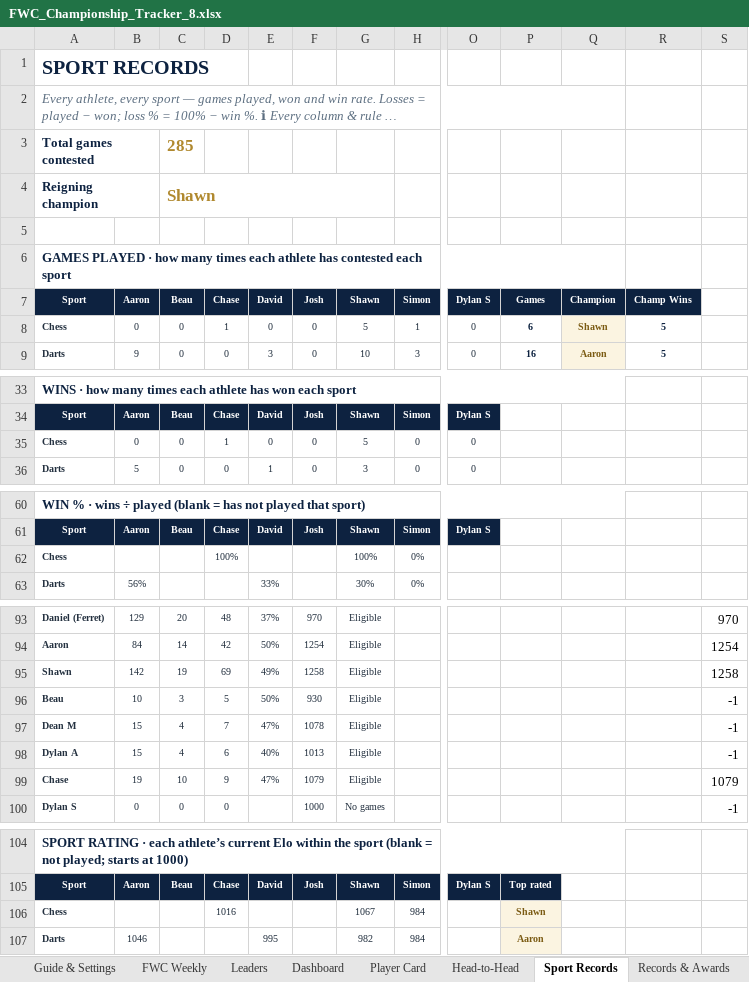
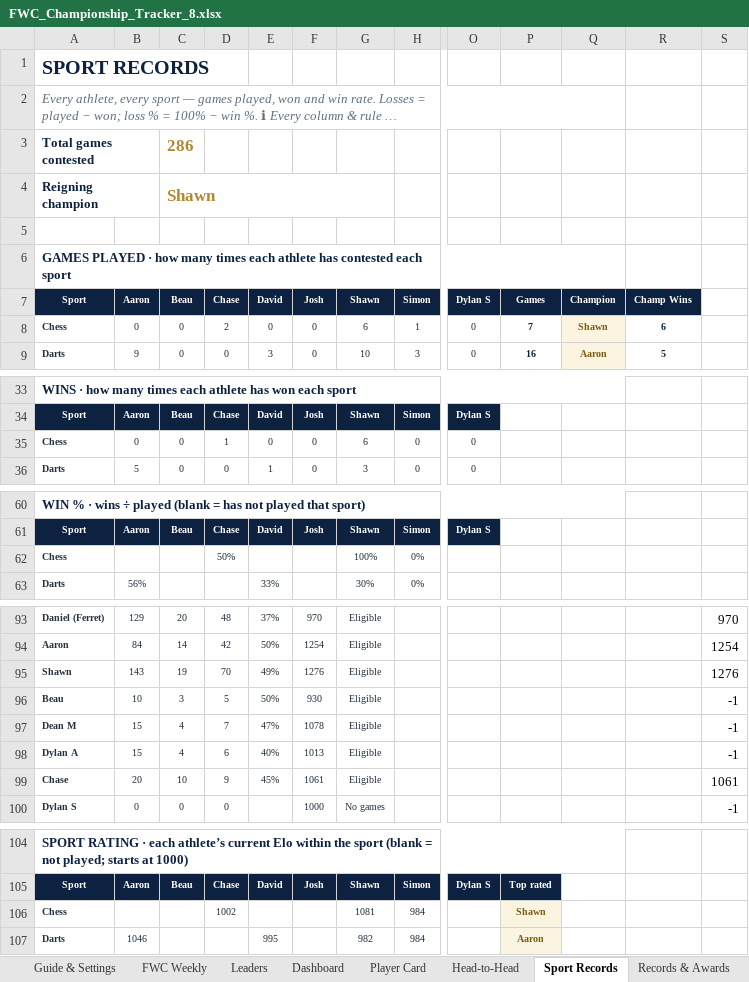
Before and after one commit to PeachyAUS/fwc, an Excel workbook: FWC_Championship_Tracker_8.xlsx, sheet Sport Records, drawn as a sheet; only a part is shown, gaps mark what is left out; long unchanged cells end in …; values as stored, in another font and other column widths than the file's, no borders; conditional formats not drawn; the diff names each change by its address in the sheet, - before the commit and + after, or states it on an @@ line.

```diff
--- a/FWC_Championship_Tracker_8.xlsx (sheet Sport Records)
+++ b/FWC_Championship_Tracker_8.xlsx (sheet Sport Records)
-C3 (Beau): 285
+C3 (Beau): 286
-D8 (Chase): 1
+D8 (Chase): 2
-G8 (Shawn): 5
+G8 (Shawn): 6
-P8 (Games): 6
+P8 (Games): 7
-R8 (Champ Wins): 5
+R8 (Champ Wins): 6
-G35 (Shawn): 5
+G35 (Shawn): 6
-D62 (Chase): 100%
+D62 (Chase): 50%
-B95 (Aaron): 142
+B95 (Aaron): 143
-D95 (Chase): 69
+D95 (Chase): 70
-F95 (Josh): 1258
+F95 (Josh): 1276
-S95: 1258
+S95: 1276
-B99 (Aaron): 19
+B99 (Aaron): 20
-E99 (David): 47%
+E99 (David): 45%
-F99 (Josh): 1079
+F99 (Josh): 1061
-S99: 1079
+S99: 1061
-D106 (Chase): 1016
+D106 (Chase): 1002
-G106 (Shawn): 1067
+G106 (Shawn): 1081
```
Also changed, not shown: sheet Dashboard, sheet Match Log, sheet Trends & Stats, sheet Leaders, sheet Head-to-Head, sheet Player Card, 1 more sheet, hidden cells, 1 other file.
